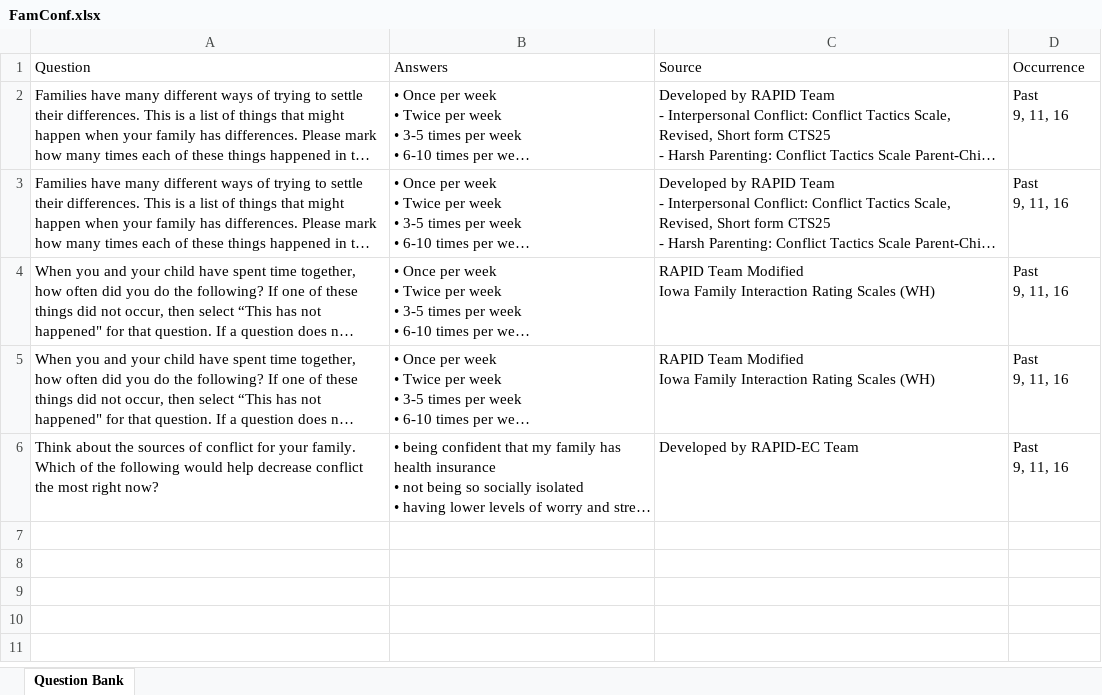
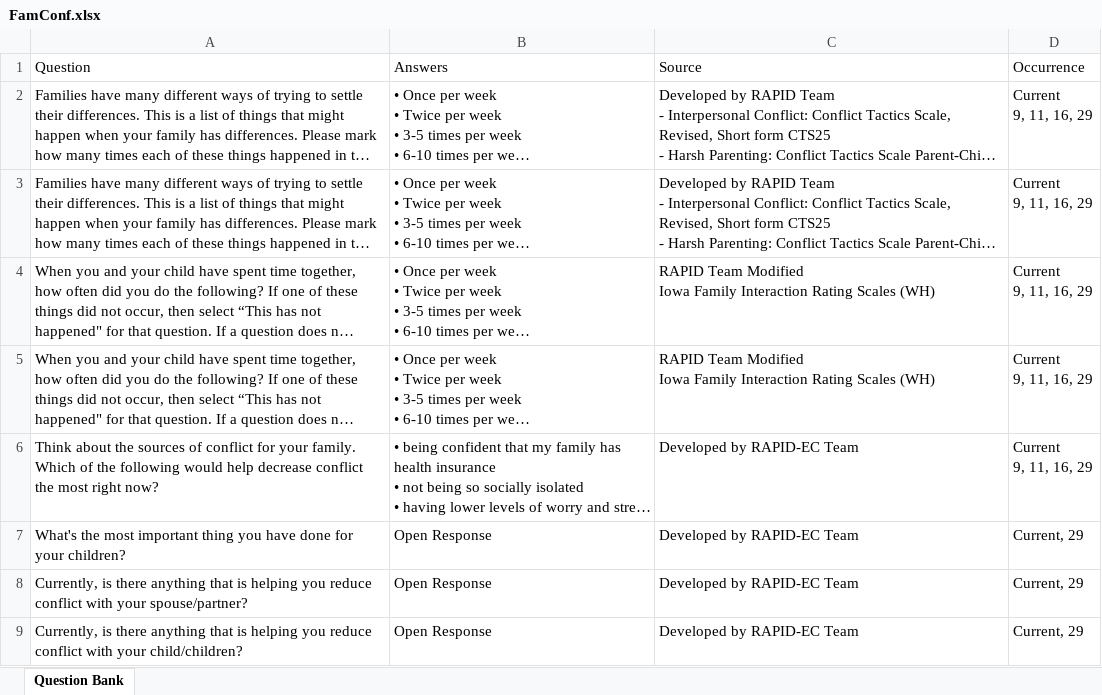
Before and after one commit to uorapid/RAPIDQB, an Excel workbook: Data/FamConf.xlsx, sheet Question Bank, drawn as a sheet; long unchanged cells end in …; values as stored, in another font and other column widths than the file's, no borders; ↵ is a line break in a cell; the diff names each change by its address in the sheet, - before the commit and + after, or states it on an @@ line.

Commit message:
Update, 10/26/2020

```diff
--- a/Data/FamConf.xlsx (sheet Question Bank)
+++ b/Data/FamConf.xlsx (sheet Question Bank)
-D2:D6 (Occurrence): Past ↵ 9, 11, 16
+D2:D6 (Occurrence): Current ↵ 9, 11, 16, 29
+row 7: What's the most important thing you have done for your children? | Open Response | Developed by RAPID-EC Team | Current, 29
+row 8: Currently, is there anything that is helping you reduce conflict with your spouse/partner? | Open Response | Developed by RAPID-EC Team | Current, 29
+row 9: Currently, is there anything that is helping you reduce conflict with your child/children? | Open Response | Developed by RAPID-EC Team | Current, 29
```
